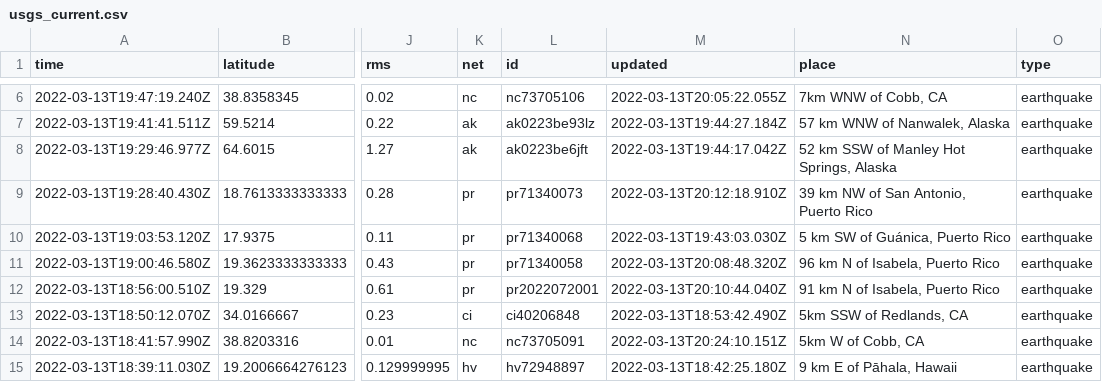
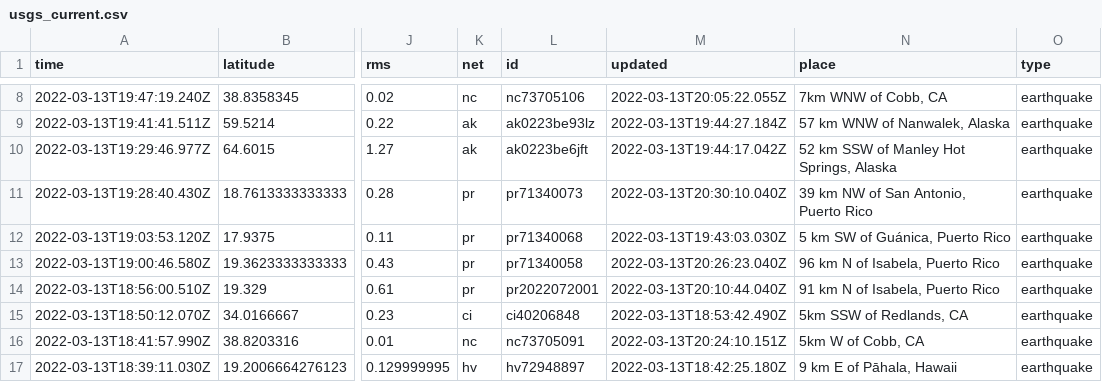
Before and after one commit to lambrechts/nicar2022-github-actions, a CSV file: usgs_current.csv, drawn as a sheet; only a part is shown, gaps mark what is left out; addresses are those after the commit; the diff covers the shown part only; the diff names each change by its address in the sheet, - before the commit and + after, or states it on an @@ line.

```diff
--- a/usgs_current.csv
+++ b/usgs_current.csv
-M11 (updated): 2022-03-13T20:12:18.910Z
+M11 (updated): 2022-03-13T20:30:10.040Z
-M13 (updated): 2022-03-13T20:08:48.320Z
+M13 (updated): 2022-03-13T20:26:23.040Z
```
Also changed, not shown: 3 added rows, 4 removed rows and 7 edited cells elsewhere in this file, usgs_main.csv.
